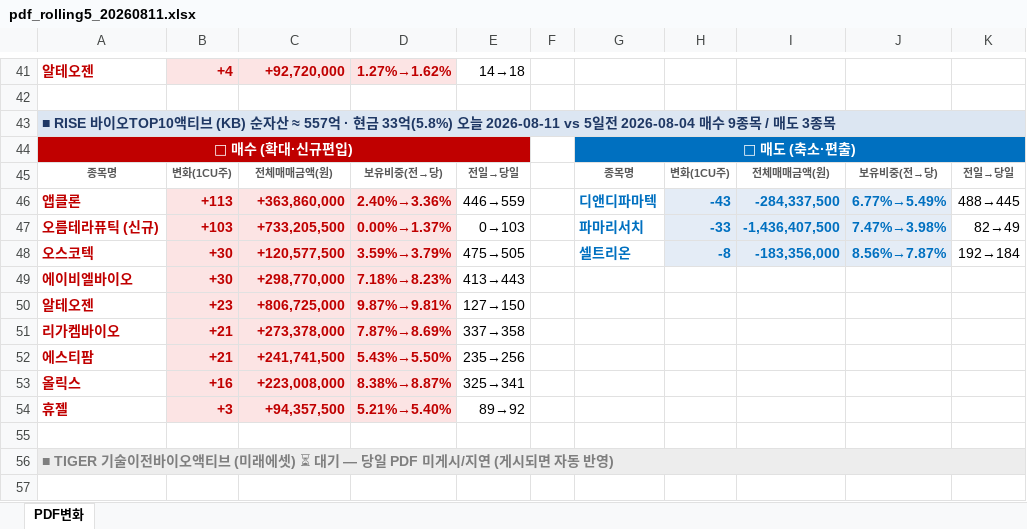
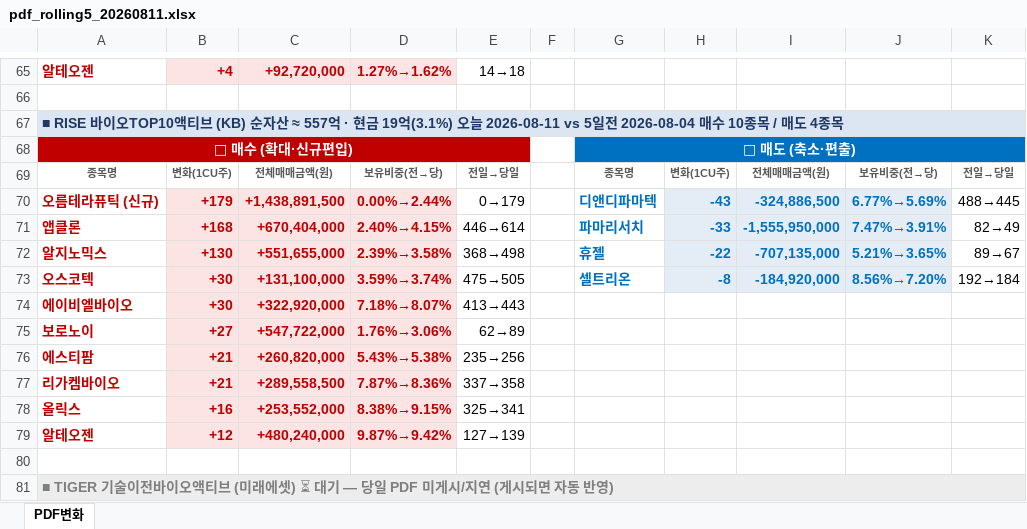
Before and after one commit to unrevr15/etf-reports, an Excel workbook: reports/pdf_rolling5_20260811.xlsx, sheet PDF변화, drawn as a sheet; only a part is shown, gaps mark what is left out; values as stored, in another font and other column widths than the file's, no borders; removed rows and columns are numbered as before the commit, all else as after; the diff covers the shown part only; the diff names each change by its address in the sheet, - before the commit and + after, or states it on an @@ line.

```diff
--- a/reports/pdf_rolling5_20260811.xlsx (sheet PDF변화)
+++ b/reports/pdf_rolling5_20260811.xlsx (sheet PDF변화)
-A67: …· 현금 33억(5.8%) 오늘 2026-08-11 vs 5일전 2026-08-04 매수 9종목 / 매도 3종목
+A67: …· 현금 19억(3.1%) 오늘 2026-08-11 vs 5일전 2026-08-04 매수 10종목 / 매도 4종목
-row 46: 앱클론 | +113 | +363,860,000 | 2.40%→3.36% | 446→559 |  | 디앤디파마텍 | -43 | -284,337,500 | 6.77%→5.49% | 488→445
-row 47: 오름테라퓨틱 (신규) | +103 | +733,205,500 | 0.00%→1.37% | 0→103 |  | 파마리서치 | -33 | -1,436,407,500 | 7.47%→3.98% | 82→49
+row 70: 오름테라퓨틱 (신규) | +179 | +1,438,891,500 | 0.00%→2.44% | 0→179 |  | 디앤디파마텍 | -43 | -324,886,500 | 6.77%→5.69% | 488→445
+row 71: 앱클론 | +168 | +670,404,000 | 2.40%→4.15% | 446→614 |  | 파마리서치 | -33 | -1,555,950,000 | 7.47%→3.91% | 82→49
+row 72: 알지노믹스 | +130 | +551,655,000 | 2.39%→3.58% | 368→498 |  | 휴젤 | -22 | -707,135,000 | 5.21%→3.65% | 89→67
-C73: +120,577,500
+C73: +131,100,000
-D73: 3.59%→3.79%
+D73: 3.59%→3.74%
-I73: -183,356,000
+I73: -184,920,000
-J73: 8.56%→7.87%
+J73: 8.56%→7.20%
-C74: +298,770,000
+C74: +322,920,000
-D74: 7.18%→8.23%
+D74: 7.18%→8.07%
-row 50: 알테오젠 | +23 | +806,725,000 | 9.87%→9.81% | 127→150
+row 75: 보로노이 | +27 | +547,722,000 | 1.76%→3.06% | 62→89
+row 76: 에스티팜 | +21 | +260,820,000 | 5.43%→5.38% | 235→256
-C77: +273,378,000
+C77: +289,558,500
-D77: 7.87%→8.69%
+D77: 7.87%→8.36%
-row 52: 에스티팜 | +21 | +241,741,500 | 5.43%→5.50% | 235→256
-C78: +223,008,000
+C78: +253,552,000
-D78: 8.38%→8.87%
+D78: 8.38%→9.15%
-row 54: 휴젤 | +3 | +94,357,500 | 5.21%→5.40% | 89→92
+row 79: 알테오젠 | +12 | +480,240,000 | 9.87%→9.42% | 127→139
```
Also changed, not shown: 32 added rows, 8 removed rows, 93 edited cells and cell formats elsewhere in this sheet, reports/pdf_change_20260811.xlsx, 5 other files.
